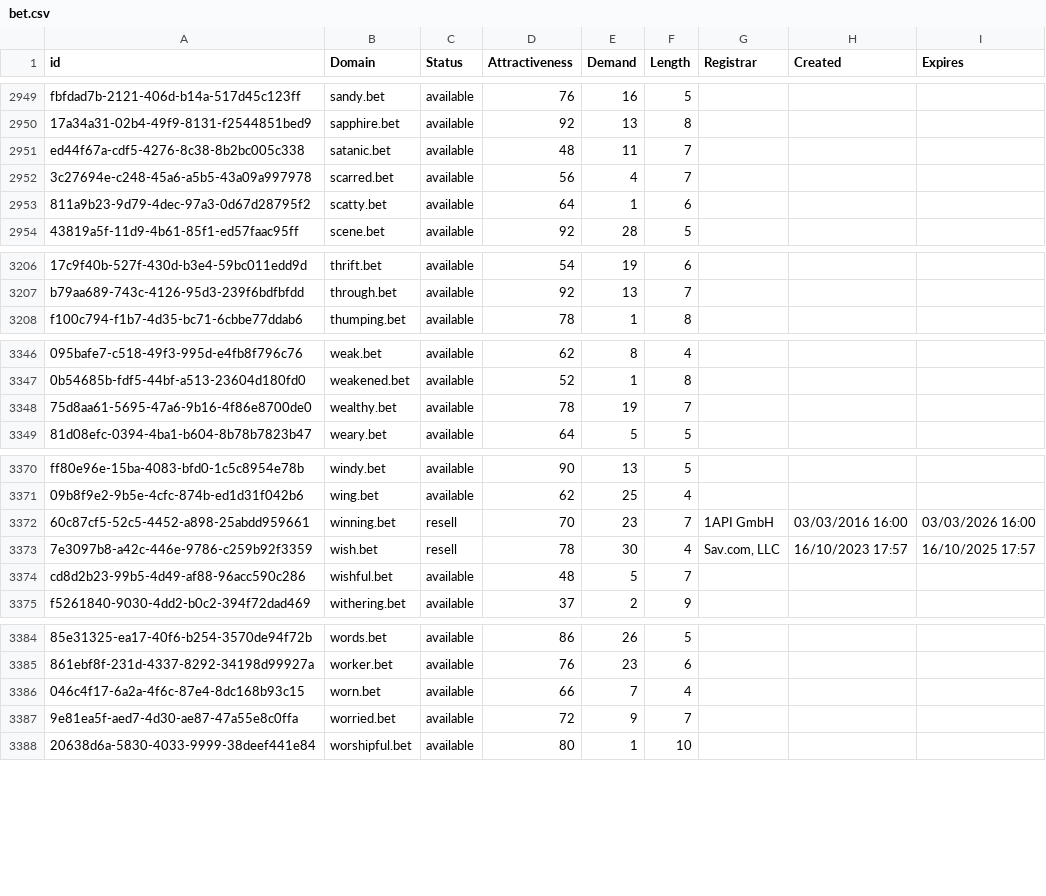
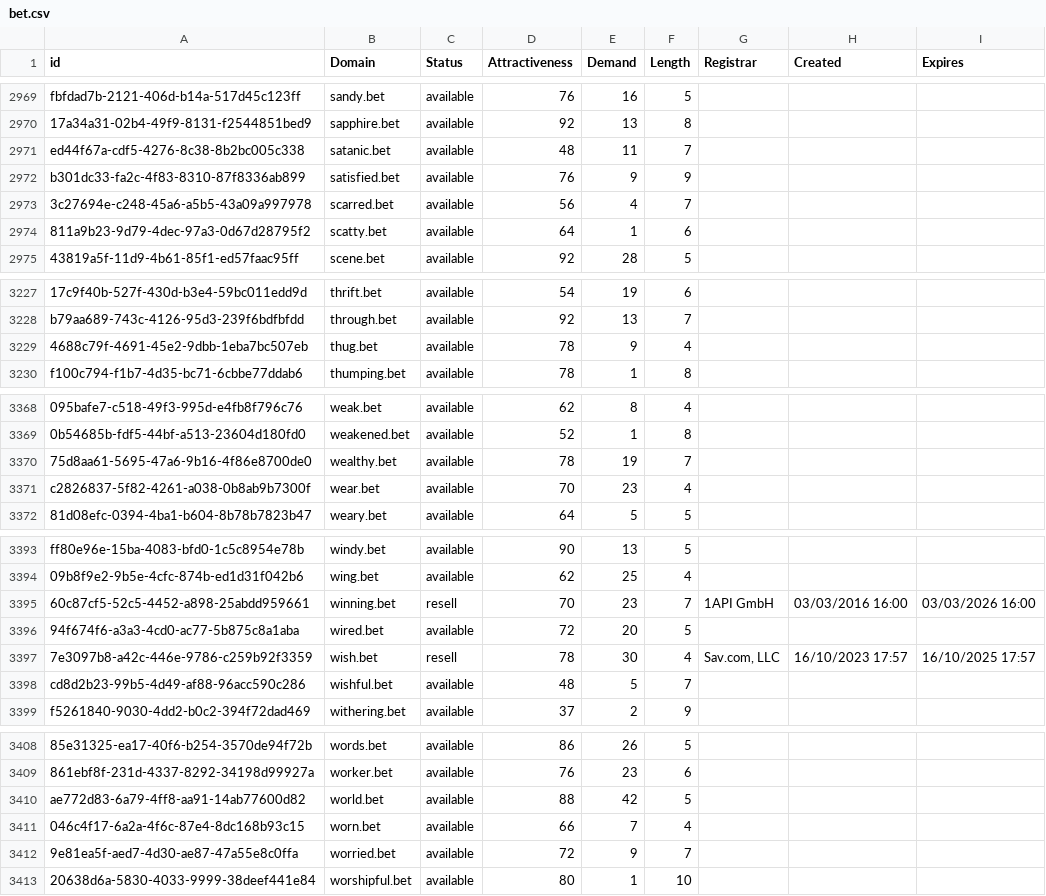
Before and after one commit to UniqueDomains/bet-oneword-domains, a CSV file: bet.csv, drawn as a sheet; only a part is shown, gaps mark what is left out; the diff covers the shown part only; the diff names each change by its address in the sheet, - before the commit and + after, or states it on an @@ line.

```diff
--- a/bet.csv
+++ b/bet.csv
+row 2972: b301dc33-fa2c-4f83-8310-87f8336ab899 | satisfied.bet | available | 76 | 9 | 9
+row 3229: 4688c79f-4691-45e2-9dbb-1eba7bc507eb | thug.bet | available | 78 | 9 | 4
+row 3371: c2826837-5f82-4261-a038-0b8ab9b7300f | wear.bet | available | 70 | 23 | 4
+row 3396: 94f674f6-a3a3-4cd0-ac77-5b875c8a1aba | wired.bet | available | 72 | 20 | 5
+row 3410: ae772d83-6a79-4ff8-aa91-14ab77600d82 | world.bet | available | 88 | 42 | 5
```
Also changed, not shown: 20 added rows and 1 edited cell elsewhere in this file, 2 other files.
